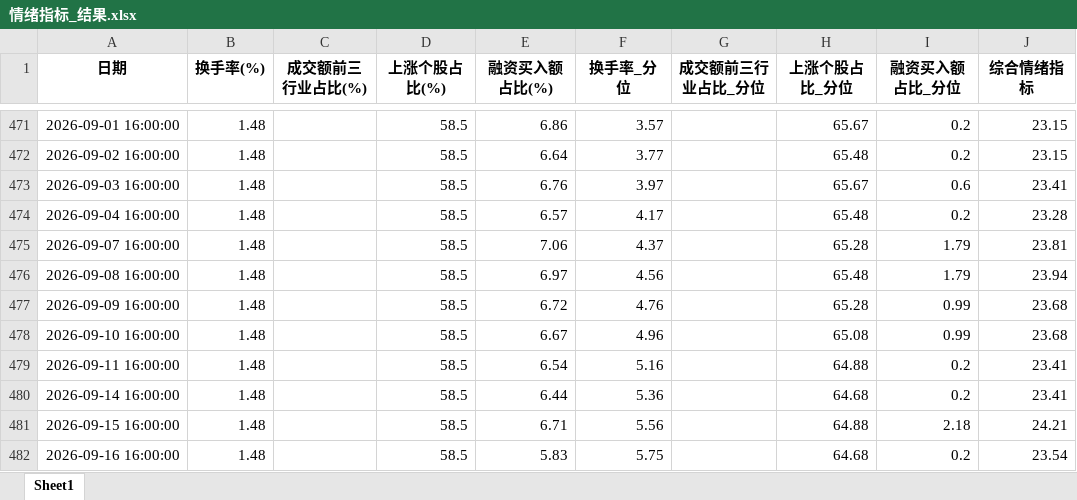
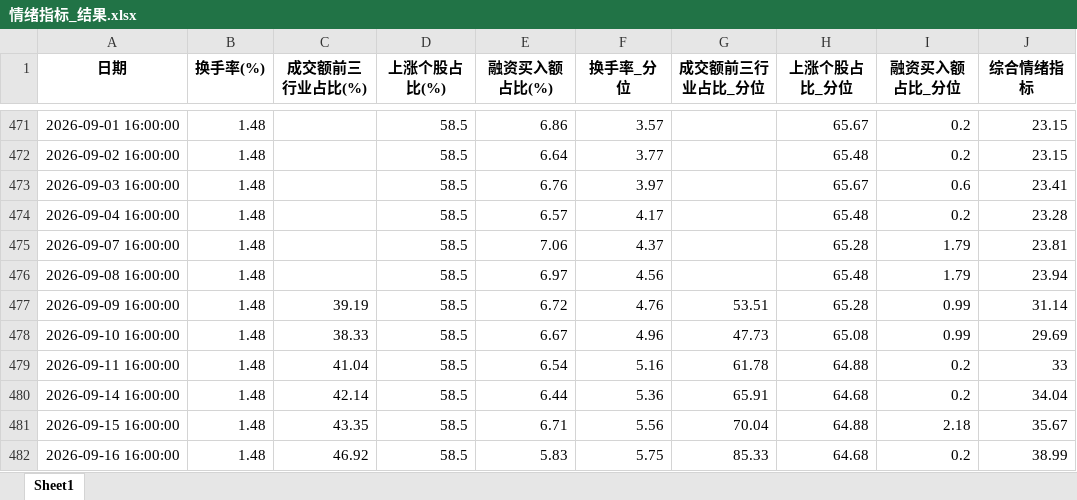
Before and after one commit to wsjjasper/share, an Excel workbook: docs/情绪指标_结果.xlsx, sheet Sheet1, drawn as a sheet; only a part is shown, gaps mark what is left out; values as stored, in another font and other column widths than the file's, no borders; the diff names each change by its address in the sheet, - before the commit and + after, or states it on an @@ line.

```diff
--- a/docs/情绪指标_结果.xlsx (sheet Sheet1)
+++ b/docs/情绪指标_结果.xlsx (sheet Sheet1)
-C477 (成交额前三行业占比(%)): (empty)
+C477 (成交额前三行业占比(%)): 39.19
-G477 (成交额前三行业占比_分位): (empty)
+G477 (成交额前三行业占比_分位): 53.51
-J477 (综合情绪指标): 23.68
+J477 (综合情绪指标): 31.14
-C478 (成交额前三行业占比(%)): (empty)
+C478 (成交额前三行业占比(%)): 38.33
-G478 (成交额前三行业占比_分位): (empty)
+G478 (成交额前三行业占比_分位): 47.73
-J478 (综合情绪指标): 23.68
+J478 (综合情绪指标): 29.69
-C479 (成交额前三行业占比(%)): (empty)
+C479 (成交额前三行业占比(%)): 41.04
-G479 (成交额前三行业占比_分位): (empty)
+G479 (成交额前三行业占比_分位): 61.78
-J479 (综合情绪指标): 23.41
+J479 (综合情绪指标): 33
-C480 (成交额前三行业占比(%)): (empty)
+C480 (成交额前三行业占比(%)): 42.14
-G480 (成交额前三行业占比_分位): (empty)
+G480 (成交额前三行业占比_分位): 65.91
-J480 (综合情绪指标): 23.41
+J480 (综合情绪指标): 34.04
-C481 (成交额前三行业占比(%)): (empty)
+C481 (成交额前三行业占比(%)): 43.35
-G481 (成交额前三行业占比_分位): (empty)
+G481 (成交额前三行业占比_分位): 70.04
-J481 (综合情绪指标): 24.21
+J481 (综合情绪指标): 35.67
-C482 (成交额前三行业占比(%)): (empty)
+C482 (成交额前三行业占比(%)): 46.92
-G482 (成交额前三行业占比_分位): (empty)
+G482 (成交额前三行业占比_分位): 85.33
-J482 (综合情绪指标): 23.54
+J482 (综合情绪指标): 38.99
```
Also changed, not shown: docs/副本万得全A.xlsx, 副本万得全A.xlsx, 7 other files.
